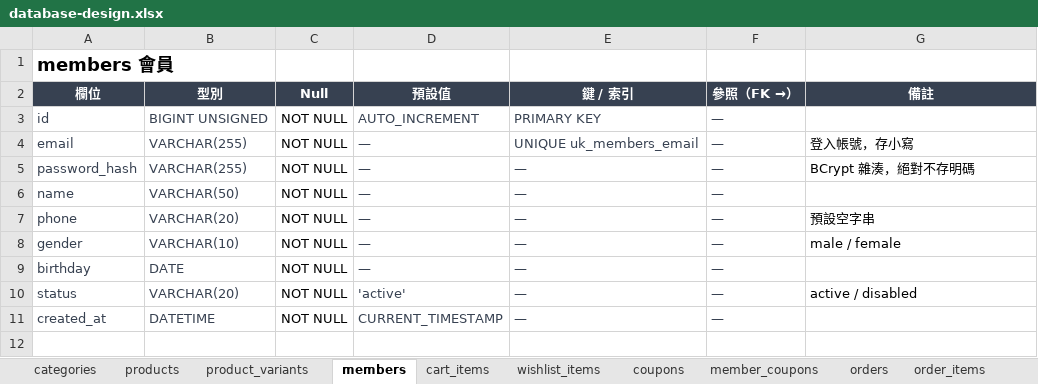
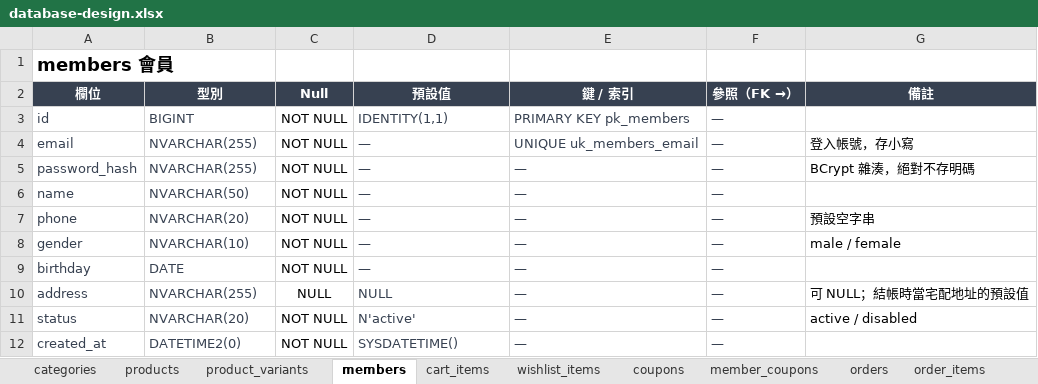
Before and after one commit to bxumsle000-cmd/Unicloth, an Excel workbook: docs/database-design.xlsx, sheet members, drawn as a sheet; values as stored, in another font and other column widths than the file's, no borders; addresses are those after the commit; the diff names each change by its address in the sheet, - before the commit and + after, or states it on an @@ line.

```diff
--- a/docs/database-design.xlsx (sheet members)
+++ b/docs/database-design.xlsx (sheet members)
-B3 (型別): BIGINT UNSIGNED
+B3 (型別): BIGINT
-D3 (預設值): AUTO_INCREMENT
+D3 (預設值): IDENTITY(1,1)
-E3 (鍵 / 索引): PRIMARY KEY
+E3 (鍵 / 索引): PRIMARY KEY pk_members
-B4:B5 (型別): VARCHAR(255)
+B4:B5 (型別): NVARCHAR(255)
-B6 (型別): VARCHAR(50)
+B6 (型別): NVARCHAR(50)
-B7 (型別): VARCHAR(20)
+B7 (型別): NVARCHAR(20)
-B8 (型別): VARCHAR(10)
+B8 (型別): NVARCHAR(10)
+row 10: address | NVARCHAR(255) | NULL | NULL | — | — | 可 NULL；結帳時當宅配地址的預設值
-B11 (型別): VARCHAR(20)
+B11 (型別): NVARCHAR(20)
-D11 (預設值): 'active'
+D11 (預設值): N'active'
-B12 (型別): DATETIME
+B12 (型別): DATETIME2(0)
-D12 (預設值): CURRENT_TIMESTAMP
+D12 (預設值): SYSDATETIME()
```
Also changed, not shown: sheet orders, sheet coupons, sheet products, sheet support_tickets, sheet order_items, sheet product_variants, 4 more sheets.
